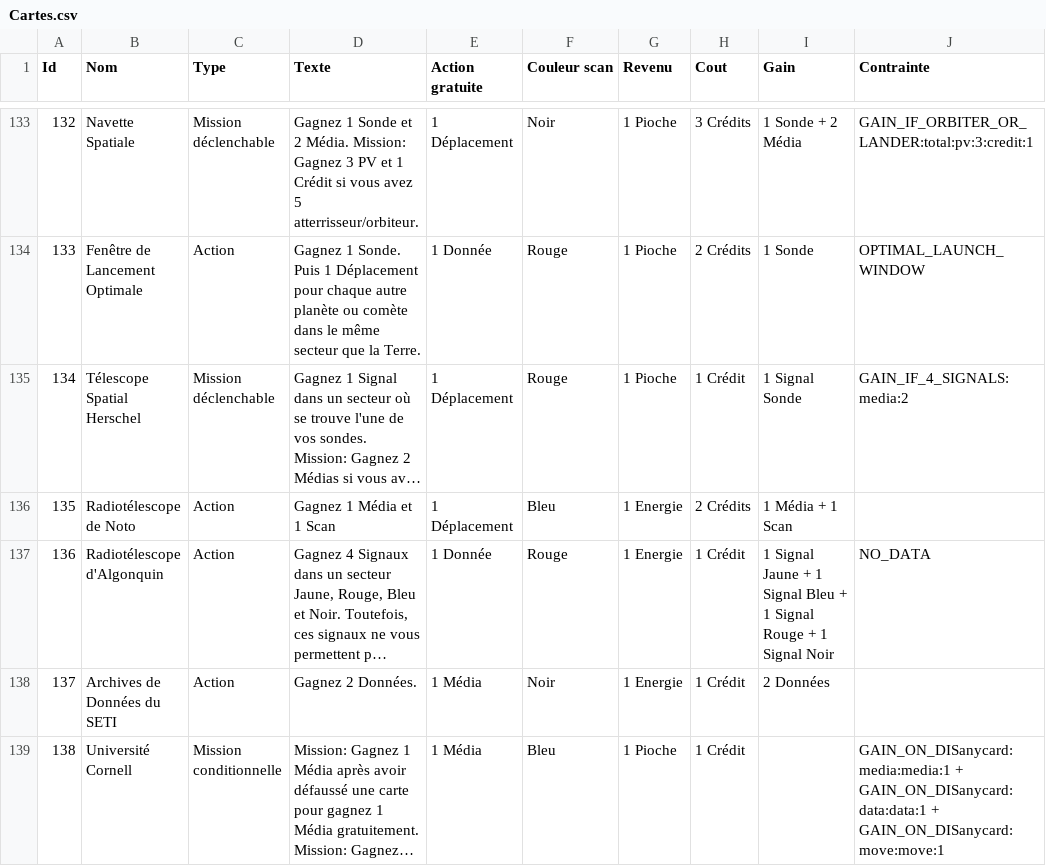
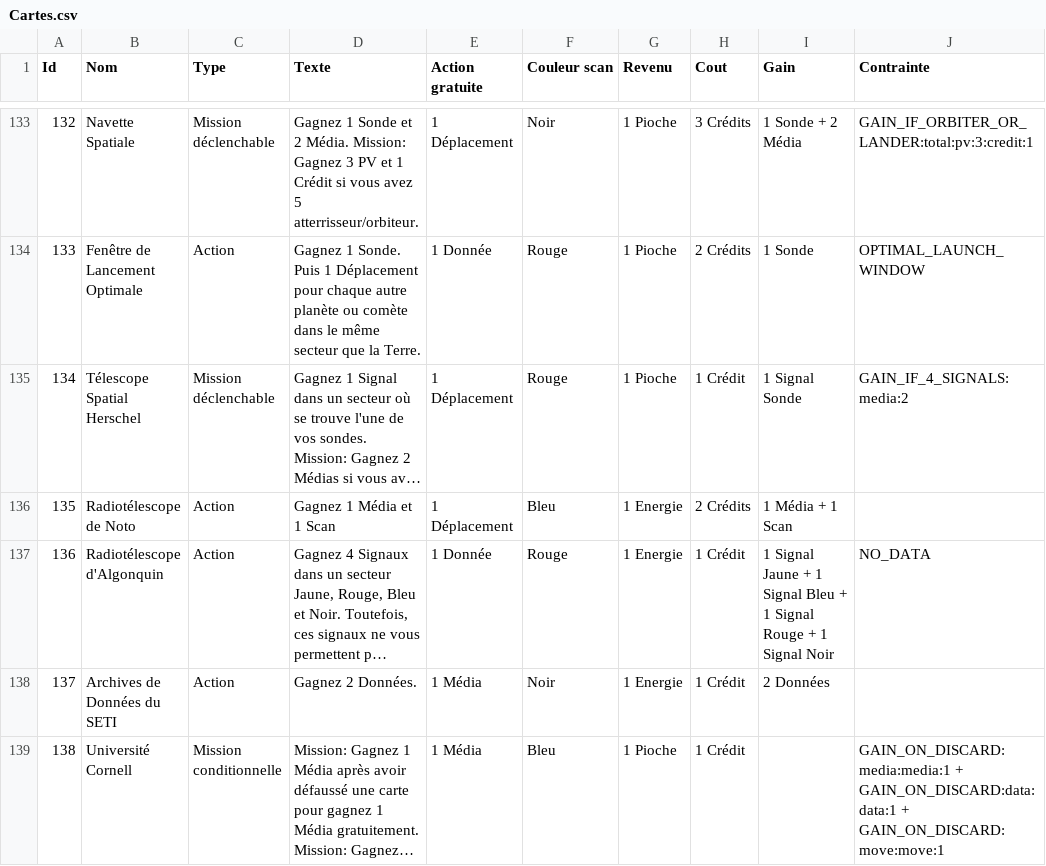
Before and after one commit to jhurstel/SETI, a CSV file: assets/Cartes.csv, drawn as a sheet; only a part is shown, gaps mark what is left out; long unchanged cells end in …; the diff covers the shown part only; the diff names each change by its address in the sheet, - before the commit and + after, or states it on an @@ line.

```diff
--- a/assets/Cartes.csv
+++ b/assets/Cartes.csv
-J139 (Contrainte): GAIN_ON_DISanycard:media:media:1 + GAIN_ON_DISanycard:data:data:1 + GAIN_ON_DISanycard:move:move:1
+J139 (Contrainte): GAIN_ON_DISCARD:media:media:1 + GAIN_ON_DISCARD:data:data:1 + GAIN_ON_DISCARD:move:move:1
```
Also changed, not shown: 21 edited cells elsewhere in this file, 5 other files.
